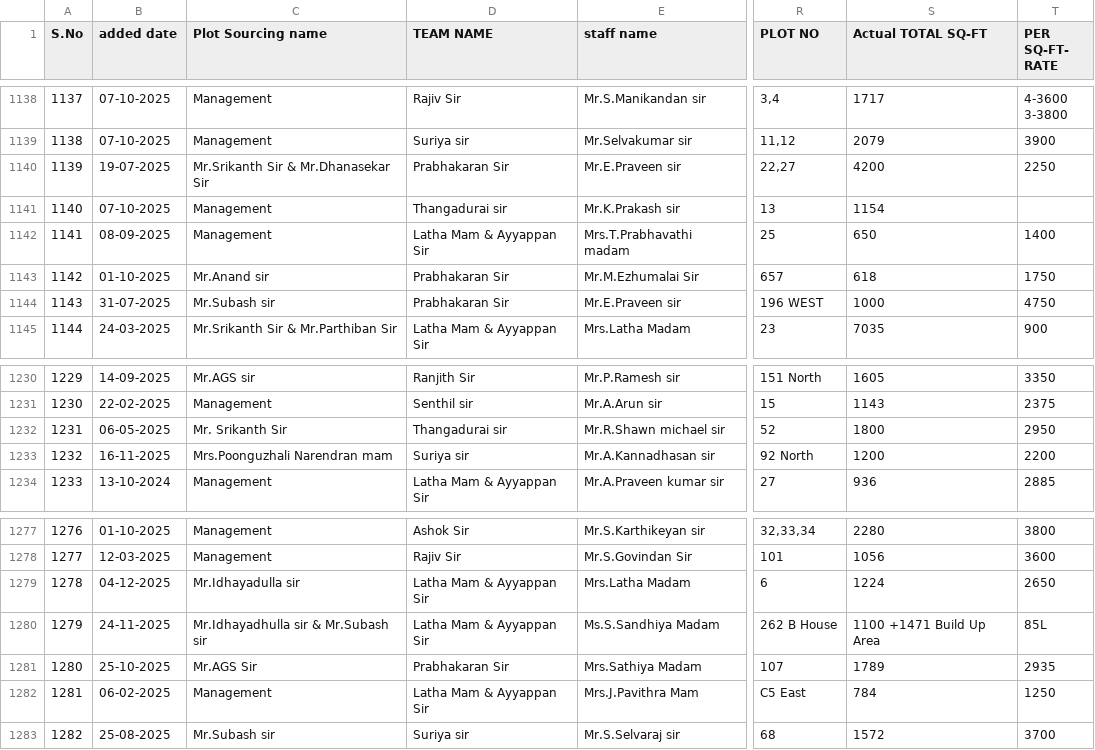
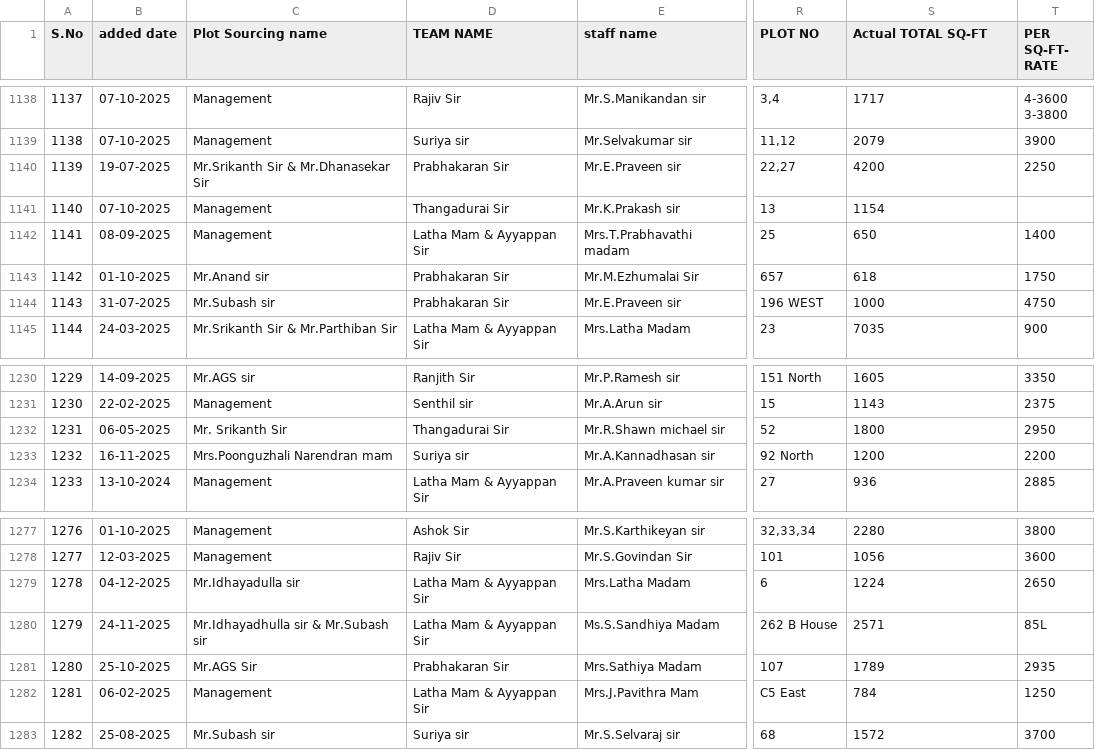
Before and after one commit to nijannfbd7890/S, a CSV file: Yearly_Booking_Report.csv, drawn as a sheet; only a part is shown, gaps mark what is left out; the diff covers the shown part only; the diff names each change by its address in the sheet, - before the commit and + after, or states it on an @@ line.

```diff
--- a/Yearly_Booking_Report.csv
+++ b/Yearly_Booking_Report.csv
-D1141 (TEAM NAME): Thangadurai sir
+D1141 (TEAM NAME): Thangadurai Sir
-D1232 (TEAM NAME): Thangadurai sir
+D1232 (TEAM NAME): Thangadurai Sir
-S1280 (Actual TOTAL SQ-FT): 1100 +1471 Build Up Area
+S1280 (Actual TOTAL SQ-FT): 2571
```
Also changed, not shown: 7 edited cells elsewhere in this file.
